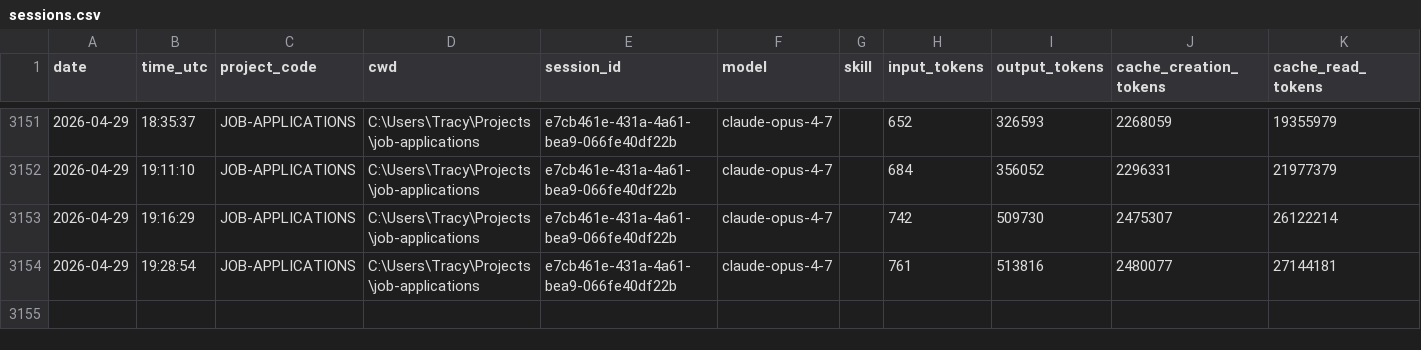
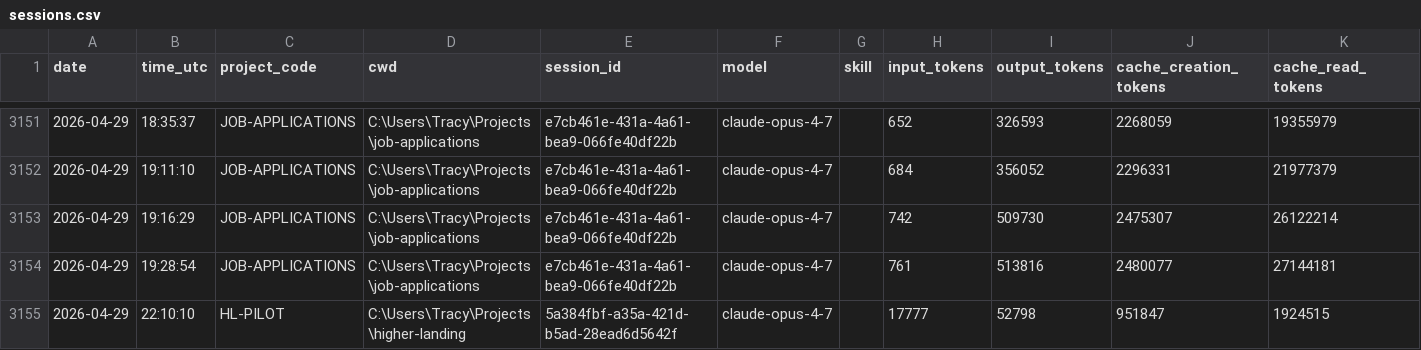
Before and after one commit to jrhoades1/claude-tracking, a CSV file: sessions.csv, drawn as a sheet; only a part is shown, gaps mark what is left out; the diff names each change by its address in the sheet, - before the commit and + after, or states it on an @@ line.

```diff
--- a/sessions.csv
+++ b/sessions.csv
+row 3155: 2026-04-29 | 22:10:10 | HL-PILOT | C:\Users\Tracy\Projects\higher-landing | 5a384fbf-a35a-421d-b5ad-28ead6d5642f | claude-opus-4-7 |  | 17777 | 52798 | 951847 | 1924515
```
Also changed, not shown: 1 other file.
